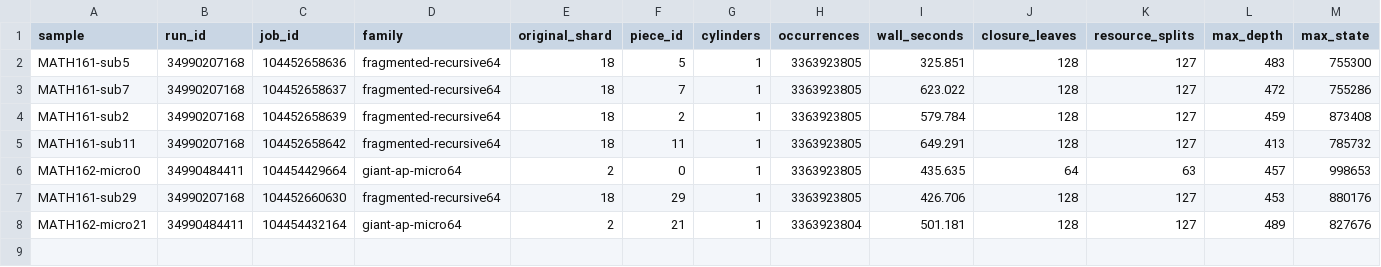
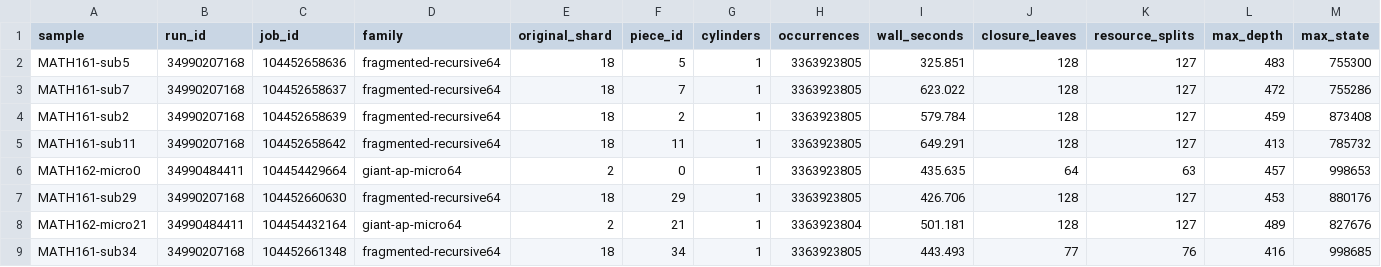
Before and after one commit to dominicus9708/Math-verification, a TSV file: collatz/results/2026-09-16-math167-r10-runtime-geometry-sample.tsv, drawn as a sheet; only a part is shown; rows hold the shown columns only; the diff names each change by its address in the sheet, - before the commit and + after, or states it on an @@ line.

Commit message:
Add first q23 MATH-161 runtime sample

```diff
--- a/collatz/results/2026-09-16-math167-r10-runtime-geometry-sample.tsv
+++ b/collatz/results/2026-09-16-math167-r10-runtime-geometry-sample.tsv
+row 9: MATH161-sub34 | 34990207168 | 104452661348 | fragmented-recursive64 | 18 | 34 | 1 | 3363923805 | 443.493 | 77 | 76 | 416 | 998685
```
